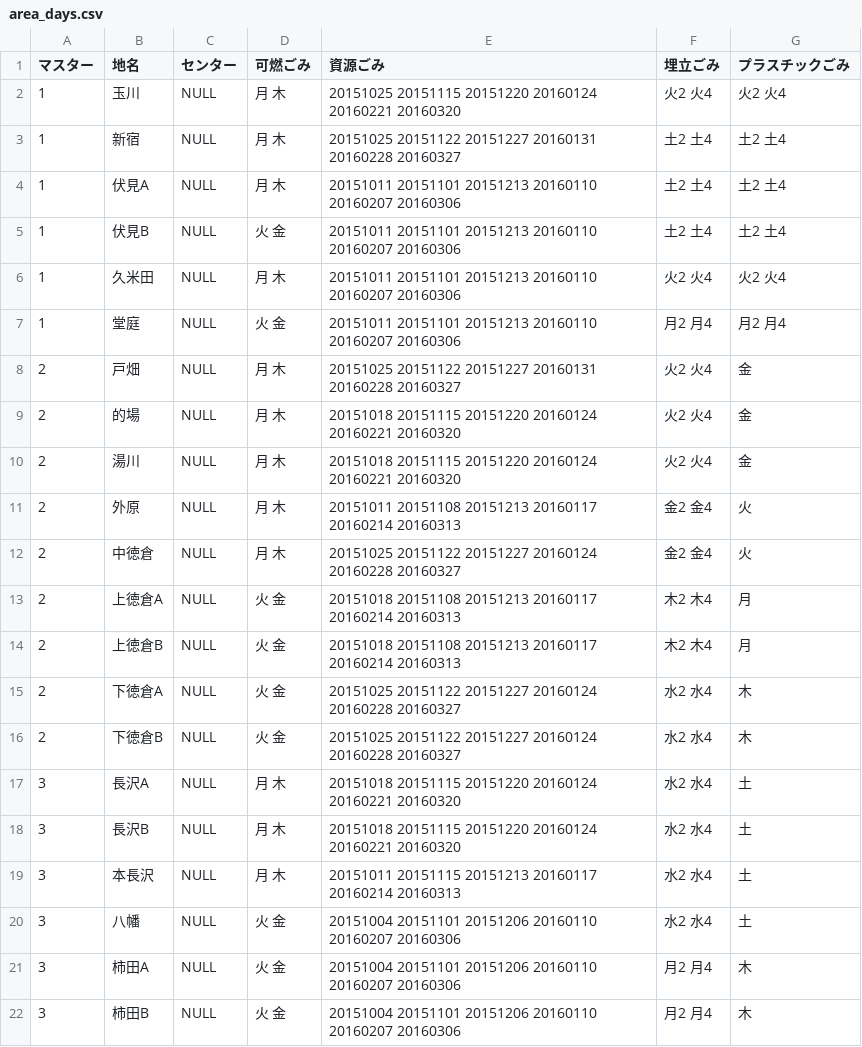
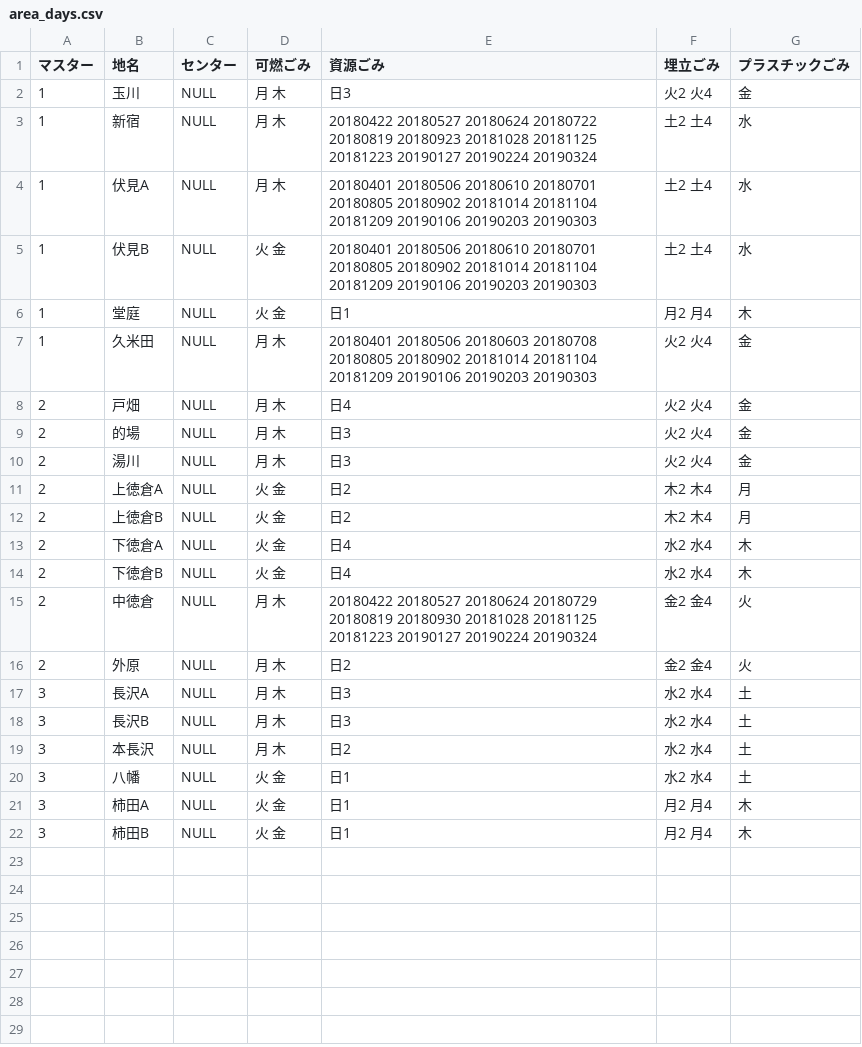
Before and after one commit to Shimizu-Sunto/5374, a CSV file: data/area_days.csv, drawn as a sheet.

Commit message:
Update area_days.csv

```diff
--- a/data/area_days.csv
+++ b/data/area_days.csv
@@ -1,22 +1,22 @@
 マスター,地名,センター,可燃ごみ,資源ごみ,埋立ごみ,プラスチックごみ
-1,玉川,NULL,月 木,20151025 20151115 20151220 20160124 20160221 20160320,火2 火4,火2 火4
-1,新宿,NULL,月 木,20151025 20151122 20151227 20160131 20160228 20160327,土2 土4,土2 土4
-1,伏見A,NULL,月 木,20151011 20151101 20151213 20160110 20160207 20160306,土2 土4,土2 土4
-1,伏見B,NULL,火 金,20151011 20151101 20151213 20160110 20160207 20160306,土2 土4,土2 土4
-1,久米田,NULL,月 木,20151011 20151101 20151213 20160110 20160207 20160306,火2 火4,火2 火4
-1,堂庭,NULL,火 金,20151011 20151101 20151213 20160110 20160207 20160306,月2 月4,月2 月4
-2,戸畑,NULL,月 木,20151025 20151122 20151227 20160131 20160228 20160327,火2 火4,金
-2,的場,NULL,月 木,20151018 20151115 20151220 20160124 20160221 20160320,火2 火4,金
-2,湯川,NULL,月 木,20151018 20151115 20151220 20160124 20160221 20160320,火2 火4,金
-2,外原,NULL,月 木,20151011 20151108 20151213 20160117 20160214 20160313,金2 金4,火
-2,中徳倉,NULL,月 木,20151025 20151122 20151227 20160124 20160228 20160327,金2 金4,火
-2,上徳倉A,NULL,火 金,20151018 20151108 20151213 20160117 20160214 20160313,木2 木4,月
-2,上徳倉B,NULL,火 金,20151018 20151108 20151213 20160117 20160214 20160313,木2 木4,月
-2,下徳倉A,NULL,火 金,20151025 20151122 20151227 20160124 20160228 20160327,水2 水4,木
-2,下徳倉B,NULL,火 金,20151025 20151122 20151227 20160124 20160228 20160327,水2 水4,木
-3,長沢A,NULL,月 木,20151018 20151115 20151220 20160124 20160221 20160320,水2 水4,土
-3,長沢B,NULL,月 木,20151018 20151115 20151220 20160124 20160221 20160320,水2 水4,土
-3,本長沢,NULL,月 木,20151011 20151115 20151213 20160117 20160214 20160313,水2 水4,土
-3,八幡,NULL,火 金,20151004 20151101 20151206 20160110 20160207 20160306,水2 水4,土
-3,柿田A,NULL,火 金,20151004 20151101 20151206 20160110 20160207 20160306,月2 月4,木
-3,柿田B,NULL,火 金,20151004 20151101 20151206 20160110 20160207 20160306,月2 月4,木
+1,玉川,NULL,月 木,日3,火2 火4,金
+1,新宿,NULL,月 木,20180422 20180527 20180624 20180722 20180819 20180923 20181028 20181125 20181223 20190127 20190224 20190324,土2 土4,水
+1,伏見A,NULL,月 木,20180401 20180506 20180610 20180701 20180805 20180902 20181014 20181104 20181209 20190106 20190203 20190303,土2 土4,水
+1,伏見B,NULL,火 金,20180401 20180506 20180610 20180701 20180805 20180902 20181014 20181104 20181209 20190106 20190203 20190303,土2 土4,水
+1,堂庭,NULL,火 金,日1,月2 月4,木
+1,久米田,NULL,月 木,20180401 20180506 20180603 20180708 20180805 20180902 20181014 20181104 20181209 20190106 20190203 20190303,火2 火4,金
+2,戸畑,NULL,月 木,日4,火2 火4,金
+2,的場,NULL,月 木,日3,火2 火4,金
+2,湯川,NULL,月 木,日3,火2 火4,金
+2,上徳倉A,NULL,火 金,日2,木2 木4,月
+2,上徳倉B,NULL,火 金,日2,木2 木4,月
+2,下徳倉A,NULL,火 金,日4,水2 水4,木
+2,下徳倉B,NULL,火 金,日4,水2 水4,木
+2,中徳倉,NULL,月 木,20180422 20180527 20180624 20180729 20180819 20180930 20181028 20181125 20181223 20190127 20190224 20190324,金2 金4,火
+2,外原,NULL,月 木,日2,金2 金4,火
+3,長沢A,NULL,月 木,日3,水2 水4,土
+3,長沢B,NULL,月 木,日3,水2 水4,土
+3,本長沢,NULL,月 木,日2,水2 水4,土
+3,八幡,NULL,火 金,日1,水2 水4,土
+3,柿田A,NULL,火 金,日1,月2 月4,木
+3,柿田B,NULL,火 金,日1,月2 月4,木
```
